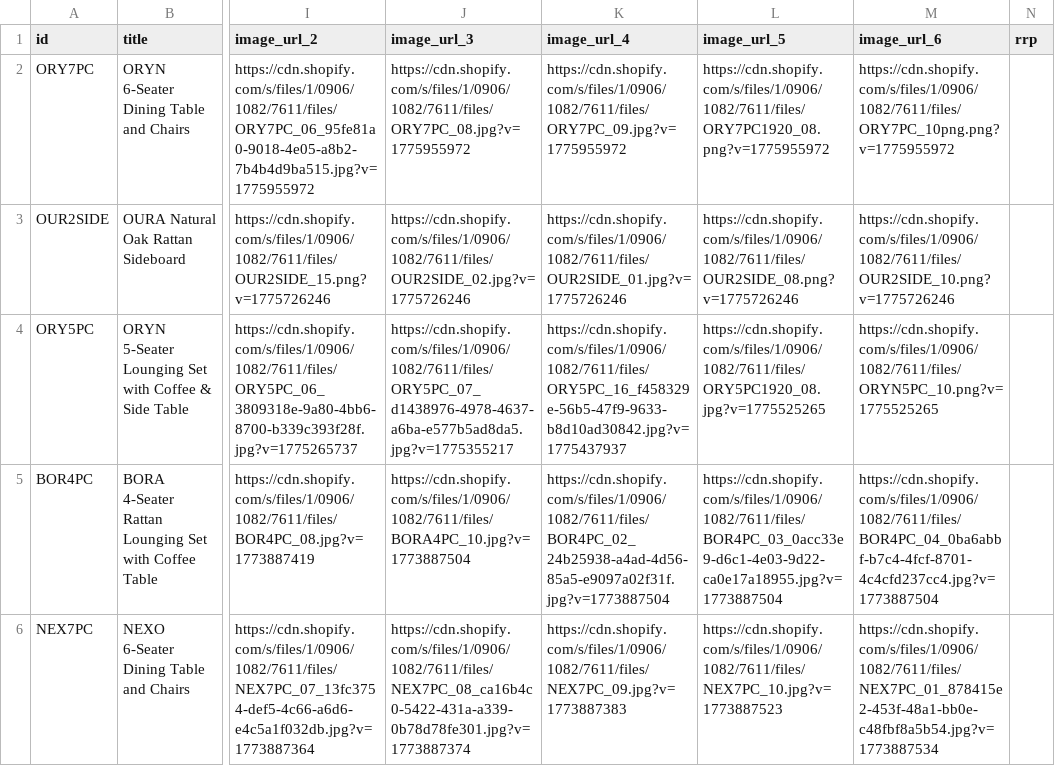
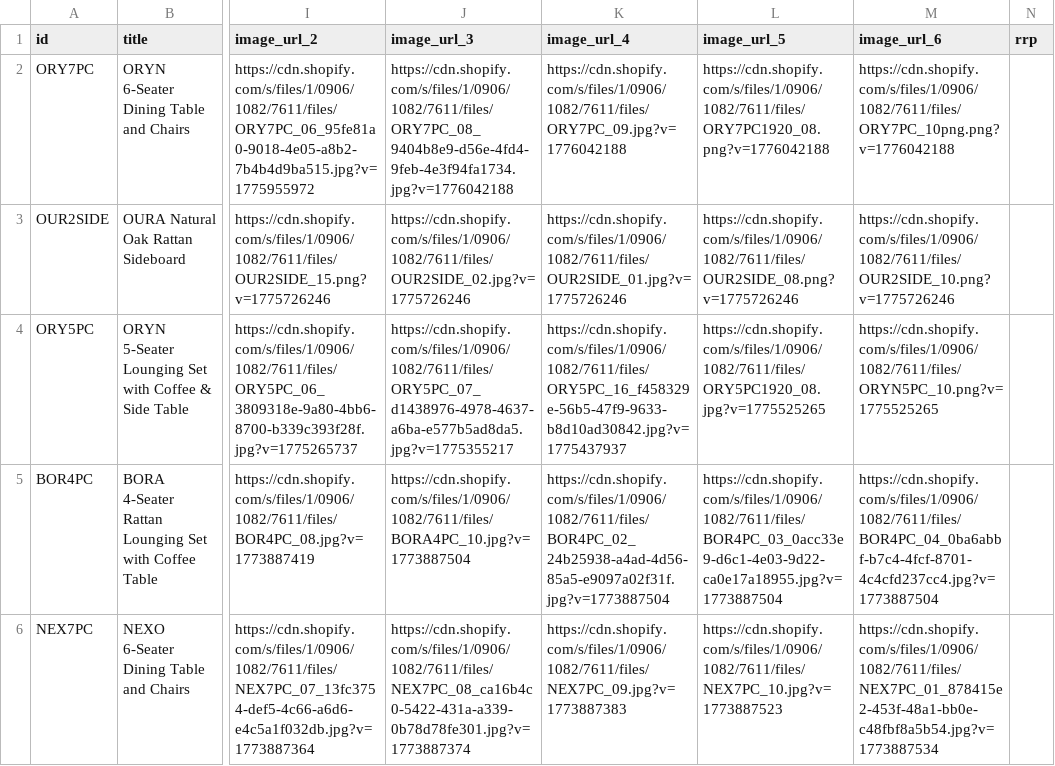
Before and after one commit to Royalcraft1990/Royalcraftproductfeed, a CSV file: ufurnish_feed.csv, drawn as a sheet; only a part is shown, gaps mark what is left out; the diff names each change by its address in the sheet, - before the commit and + after, or states it on an @@ line.

```diff
--- a/ufurnish_feed.csv
+++ b/ufurnish_feed.csv
-J2 (image_url_3): https://cdn.shopify.com/s/files/1/0906/1082/7611/files/ORY7PC_08.jpg?v=1775955972
+J2 (image_url_3): https://cdn.shopify.com/s/files/1/0906/1082/7611/files/ORY7PC_08_9404b8e9-d56e-4fd4-9feb-4e3f94fa1734.jpg?v=1776042188
-K2 (image_url_4): https://cdn.shopify.com/s/files/1/0906/1082/7611/files/ORY7PC_09.jpg?v=1775955972
+K2 (image_url_4): https://cdn.shopify.com/s/files/1/0906/1082/7611/files/ORY7PC_09.jpg?v=1776042188
-L2 (image_url_5): https://cdn.shopify.com/s/files/1/0906/1082/7611/files/ORY7PC1920_08.png?v=1775955972
+L2 (image_url_5): https://cdn.shopify.com/s/files/1/0906/1082/7611/files/ORY7PC1920_08.png?v=1776042188
-M2 (image_url_6): https://cdn.shopify.com/s/files/1/0906/1082/7611/files/ORY7PC_10png.png?v=1775955972
+M2 (image_url_6): https://cdn.shopify.com/s/files/1/0906/1082/7611/files/ORY7PC_10png.png?v=1776042188
```
